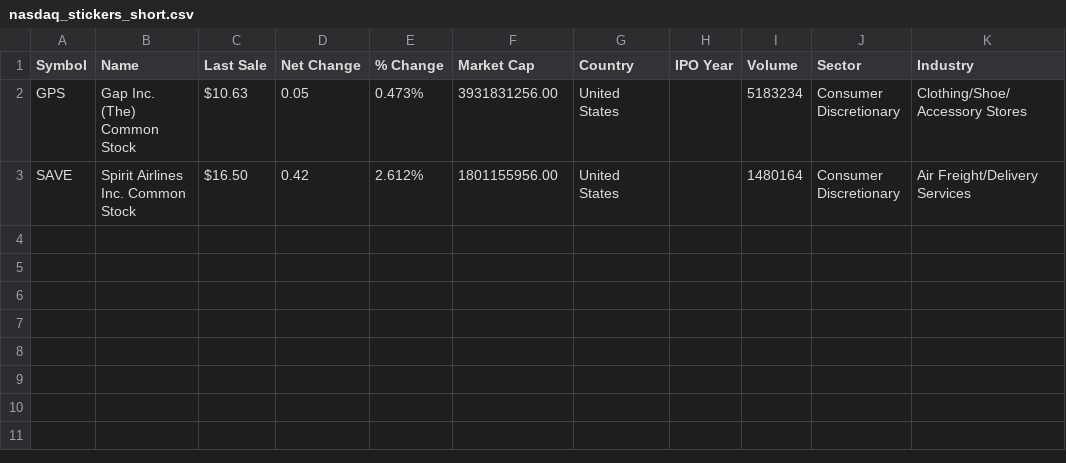
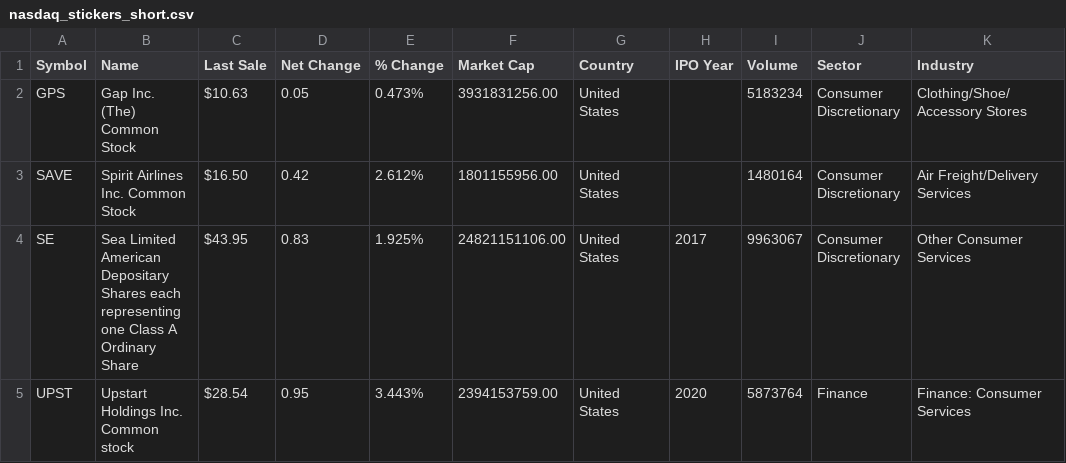
Before and after one commit to kovacsbandee/tradingActionExperiments, a CSV file: src_tr/main/data_sources/nasdaq_stickers_short.csv, drawn as a sheet.

```diff
--- a/src_tr/main/data_sources/nasdaq_stickers_short.csv
+++ b/src_tr/main/data_sources/nasdaq_stickers_short.csv
@@ -3 +3,3 @@ GPS,Gap Inc. (The) Common Stock,$10.63,0.05,0.473%,3931831256.00,United States,,
 SAVE,Spirit Airlines Inc. Common Stock,$16.50,0.42,2.612%,1801155956.00,United States,,1480164,Consumer Discretionary,Air Freight/Delivery Services
+SE,Sea Limited American Depositary Shares each representing one Class A Ordinary Share,$43.95,0.83,1.925%,24821151106.00,United States,2017,9963067,Consumer Discretionary,Other Consumer Services
+UPST,Upstart Holdings Inc. Common stock,$28.54,0.95,3.443%,2394153759.00,United States,2020,5873764,Finance,Finance: Consumer Services
```
Also changed, not shown: 12 other files.
